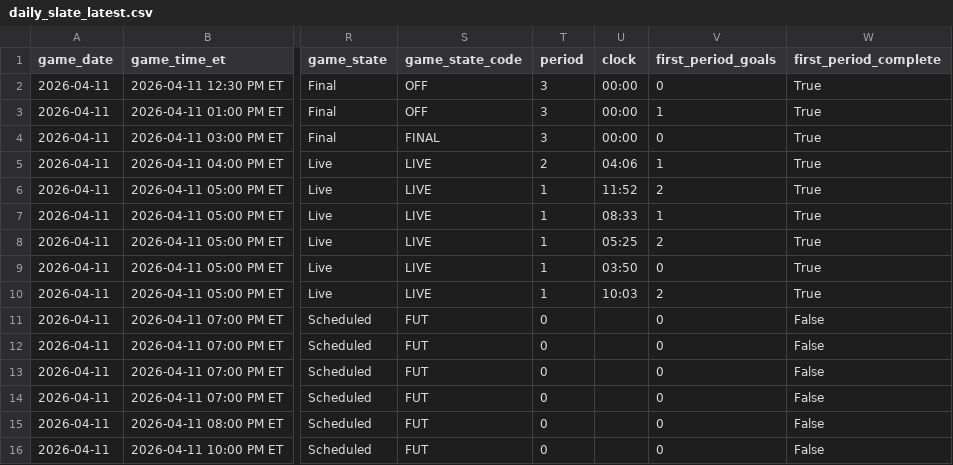
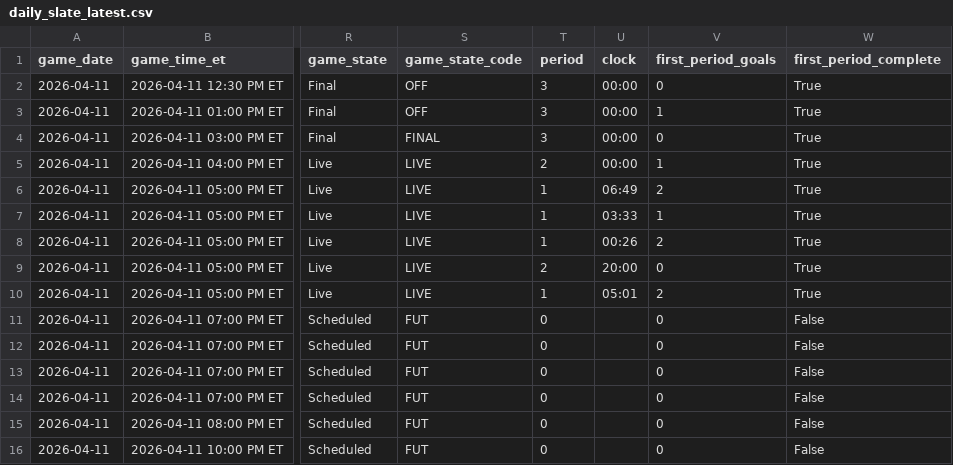
Before and after one commit to gauravgandhi01/first_period_stats, a CSV file: live/daily_slate_latest.csv, drawn as a sheet; only a part is shown, gaps mark what is left out; the diff names each change by its address in the sheet, - before the commit and + after, or states it on an @@ line.

Commit message:
auto: update firstperiodstats outputs for 2026-04-11 (2026-04-11 22:00:02 UTC)

```diff
--- a/live/daily_slate_latest.csv
+++ b/live/daily_slate_latest.csv
-U5 (clock): 04:06
+U5 (clock): 00:00
-U6 (clock): 11:52
+U6 (clock): 06:49
-U7 (clock): 08:33
+U7 (clock): 03:33
-U8 (clock): 05:25
+U8 (clock): 00:26
-T9 (period): 1
+T9 (period): 2
-U9 (clock): 03:50
+U9 (clock): 20:00
-U10 (clock): 10:03
+U10 (clock): 05:01
```
Also changed, not shown: 3 other files.
